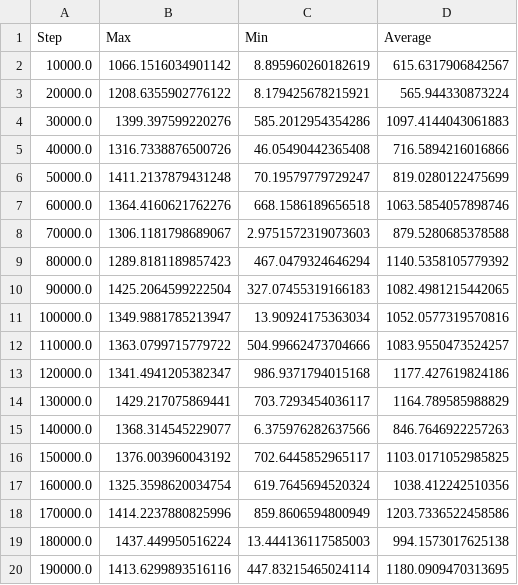
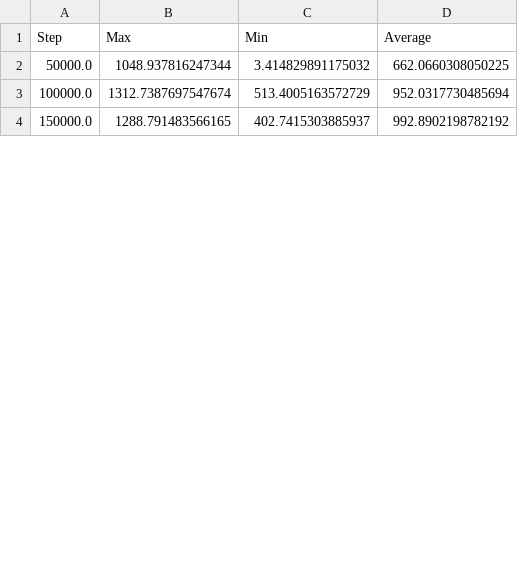
Before and after one commit to kHan0809/rrc2022_norm, a CSV file: rrc2022/policies/lift_mixed/learning_curve.csv, drawn as a sheet; only a part is shown; the diff covers the shown part only.

```diff
--- a/rrc2022/policies/lift_mixed/learning_curve.csv
+++ b/rrc2022/policies/lift_mixed/learning_curve.csv
@@ -1,20 +1,4 @@
 Step,Max,Min,Average
-10000.0,1066.1516034901142,8.895960260182619,615.6317906842567
-20000.0,1208.6355902776122,8.179425678215921,565.944330873224
-30000.0,1399.397599220276,585.2012954354286,1097.4144043061883
-40000.0,1316.7338876500726,46.05490442365408,716.5894216016866
-50000.0,1411.2137879431248,70.19579779729247,819.0280122475699
-60000.0,1364.4160621762276,668.1586189656518,1063.5854057898746
-70000.0,1306.1181798689067,2.9751572319073603,879.5280685378588
-80000.0,1289.8181189857423,467.0479324646294,1140.5358105779392
-90000.0,1425.2064599222504,327.07455319166183,1082.4981215442065
-100000.0,1349.9881785213947,13.90924175363034,1052.0577319570816
-110000.0,1363.0799715779722,504.99662473704666,1083.9550473524257
-120000.0,1341.4941205382347,986.9371794015168,1177.427619824186
-130000.0,1429.217075869441,703.7293454036117,1164.789585988829
-140000.0,1368.314545229077,6.375976282637566,846.7646922257263
-150000.0,1376.003960043192,702.6445852965117,1103.0171052985825
-160000.0,1325.3598620034754,619.7645694520324,1038.412242510356
-170000.0,1414.2237880825996,859.8606594800949,1203.7336522458586
-180000.0,1437.449950516224,13.444136117585003,994.1573017625138
-190000.0,1413.6299893516116,447.83215465024114,1180.0909470313695
+50000.0,1048.937816247344,3.414829891175032,662.0660308050225
+100000.0,1312.7387697547674,513.4005163572729,952.0317730485694
+150000.0,1288.791483566165,402.7415303885937,992.8902198782192
```
Also changed, not shown: 14 added rows, 8 removed rows and 9 edited cells elsewhere in this file, 14 other files.
